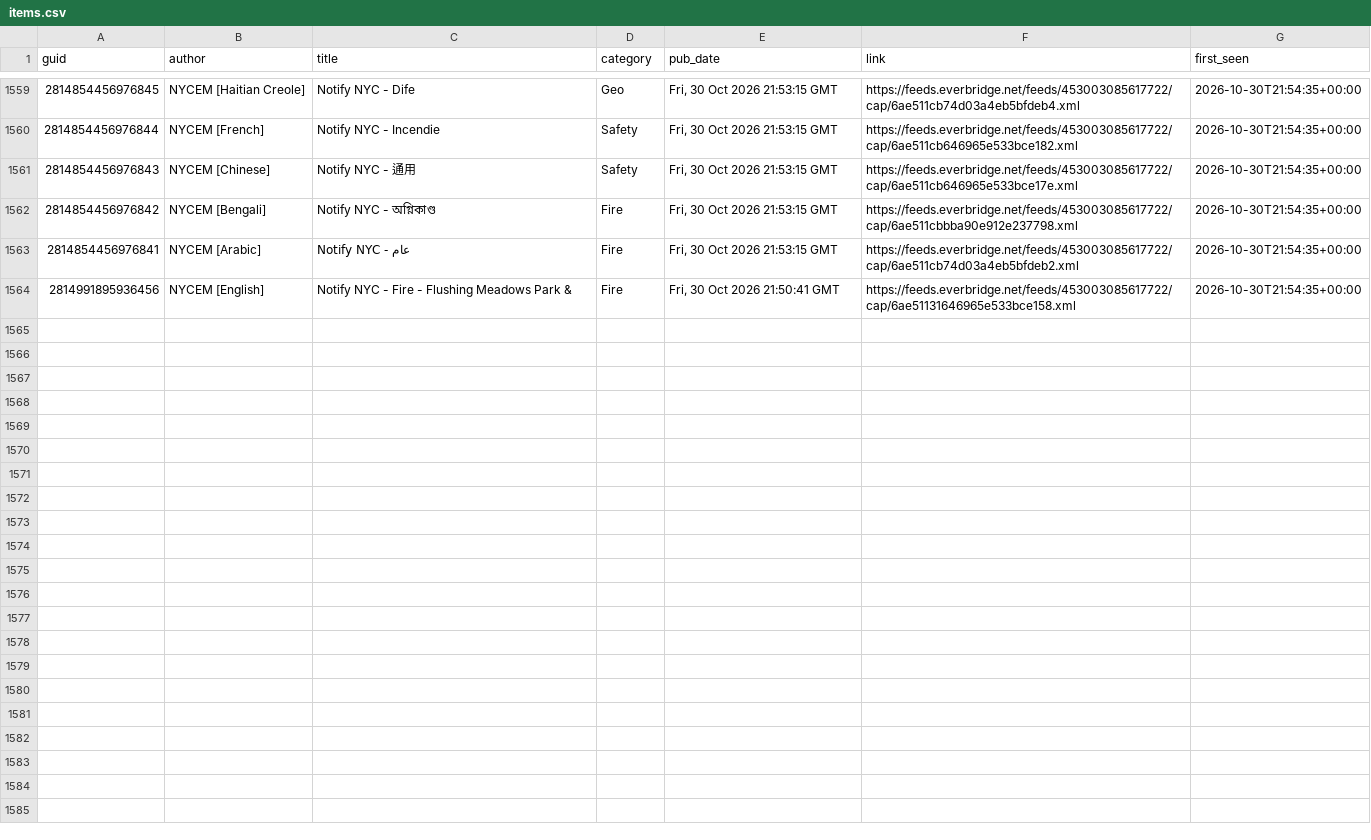
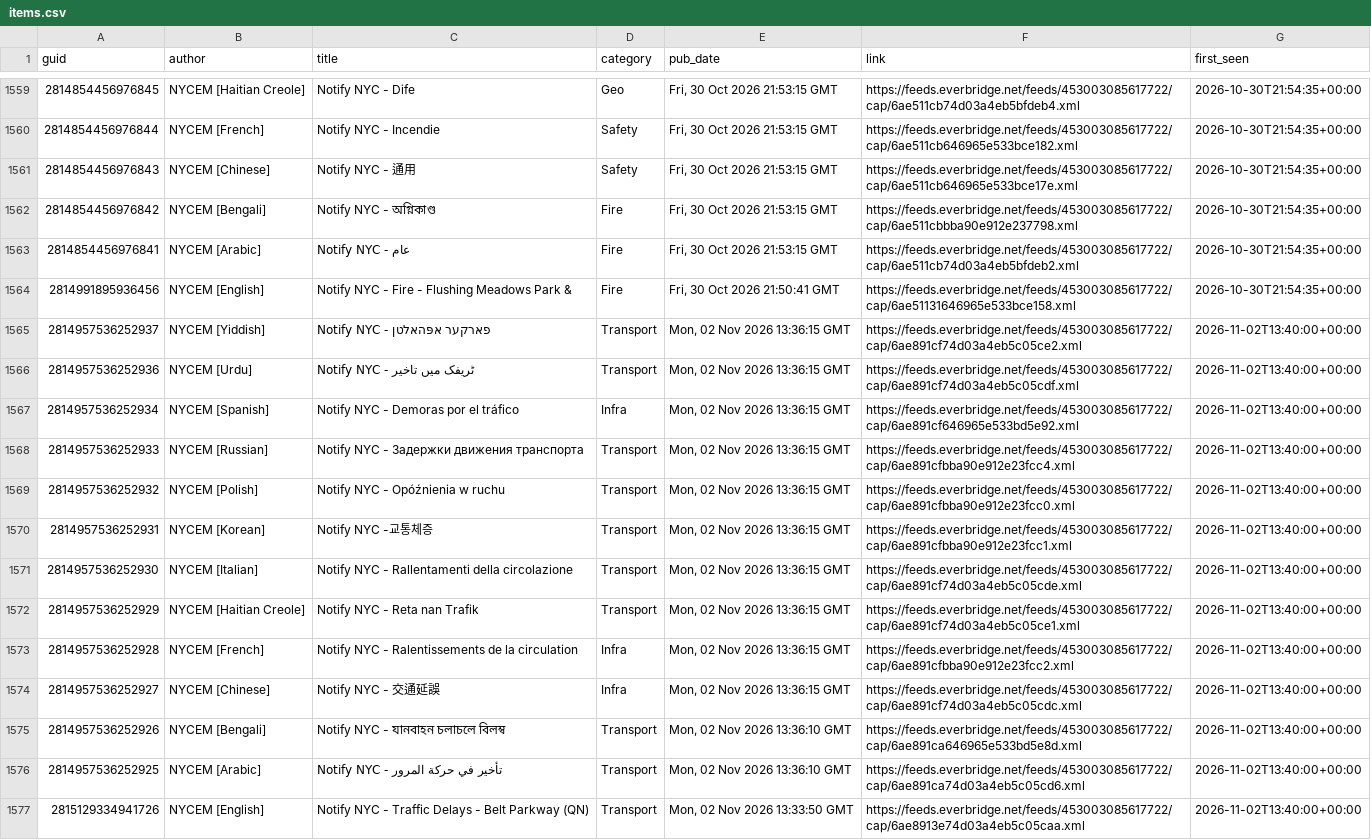
Before and after one commit to BetaNYC/q-map, a CSV file: data/archive/alerts/items.csv, drawn as a sheet; only a part is shown, gaps mark what is left out.

```diff
--- a/data/archive/alerts/items.csv
+++ b/data/archive/alerts/items.csv
@@ -1564 +1564,14 @@ guid,author,title,category,pub_date,link,first_seen
 2814991895936456,NYCEM [English],Notify NYC - Fire - Flushing Meadows Park &,Fire,"Fri, 30 Oct 2026 21:50:41 GMT",https://feeds.everbridge.net/feeds/453003085617722/cap/6ae51131646965e533bce158.xml,2026-10-30T21:54:35+00:00
+2814957536252937,NYCEM [Yiddish],Notify NYC - פארקער אפּהאלטן,Transport,"Mon, 02 Nov 2026 13:36:15 GMT",https://feeds.everbridge.net/feeds/453003085617722/cap/6ae891cf74d03a4eb5c05ce2.xml,2026-11-02T13:40:00+00:00
+2814957536252936,NYCEM [Urdu],Notify NYC - ٹریفک میں تاخیر,Transport,"Mon, 02 Nov 2026 13:36:15 GMT",https://feeds.everbridge.net/feeds/453003085617722/cap/6ae891cf74d03a4eb5c05cdf.xml,2026-11-02T13:40:00+00:00
+2814957536252934,NYCEM [Spanish],Notify NYC - Demoras por el tráfico,Infra,"Mon, 02 Nov 2026 13:36:15 GMT",https://feeds.everbridge.net/feeds/453003085617722/cap/6ae891cf646965e533bd5e92.xml,2026-11-02T13:40:00+00:00
+2814957536252933,NYCEM [Russian],Notify NYC - Задержки движения транспорта,Transport,"Mon, 02 Nov 2026 13:36:15 GMT",https://feeds.everbridge.net/feeds/453003085617722/cap/6ae891cfbba90e912e23fcc4.xml,2026-11-02T13:40:00+00:00
+2814957536252932,NYCEM [Polish],Notify NYC - Opóźnienia w ruchu,Transport,"Mon, 02 Nov 2026 13:36:15 GMT",https://feeds.everbridge.net/feeds/453003085617722/cap/6ae891cfbba90e912e23fcc0.xml,2026-11-02T13:40:00+00:00
+2814957536252931,NYCEM [Korean],Notify NYC -교통체증,Transport,"Mon, 02 Nov 2026 13:36:15 GMT",https://feeds.everbridge.net/feeds/453003085617722/cap/6ae891cfbba90e912e23fcc1.xml,2026-11-02T13:40:00+00:00
+2814957536252930,NYCEM [Italian],Notify NYC -  Rallentamenti della circolazione,Transport,"Mon, 02 Nov 2026 13:36:15 GMT",https://feeds.everbridge.net/feeds/453003085617722/cap/6ae891cf74d03a4eb5c05cde.xml,2026-11-02T13:40:00+00:00
+2814957536252929,NYCEM [Haitian Creole],Notify NYC - Reta nan Trafik,Transport,"Mon, 02 Nov 2026 13:36:15 GMT",https://feeds.everbridge.net/feeds/453003085617722/cap/6ae891cf74d03a4eb5c05ce1.xml,2026-11-02T13:40:00+00:00
+2814957536252928,NYCEM [French],Notify NYC - Ralentissements de la circulation,Infra,"Mon, 02 Nov 2026 13:36:15 GMT",https://feeds.everbridge.net/feeds/453003085617722/cap/6ae891cfbba90e912e23fcc2.xml,2026-11-02T13:40:00+00:00
+2814957536252927,NYCEM [Chinese],Notify NYC - 交通延誤,Infra,"Mon, 02 Nov 2026 13:36:15 GMT",https://feeds.everbridge.net/feeds/453003085617722/cap/6ae891cf74d03a4eb5c05cdc.xml,2026-11-02T13:40:00+00:00
+2814957536252926,NYCEM [Bengali],Notify NYC - যানবাহন চলাচলে বিলম্ব,Transport,"Mon, 02 Nov 2026 13:36:10 GMT",https://feeds.everbridge.net/feeds/453003085617722/cap/6ae891ca646965e533bd5e8d.xml,2026-11-02T13:40:00+00:00
+2814957536252925,NYCEM [Arabic],Notify NYC - تأخير في حركة المرور,Transport,"Mon, 02 Nov 2026 13:36:10 GMT",https://feeds.everbridge.net/feeds/453003085617722/cap/6ae891ca74d03a4eb5c05cd6.xml,2026-11-02T13:40:00+00:00
+2815129334941726,NYCEM [English],Notify NYC - Traffic Delays - Belt Parkway (QN),Transport,"Mon, 02 Nov 2026 13:33:50 GMT",https://feeds.everbridge.net/feeds/453003085617722/cap/6ae8913e74d03a4eb5c05caa.xml,2026-11-02T13:40:00+00:00
```
Also changed, not shown: 2 other files.
